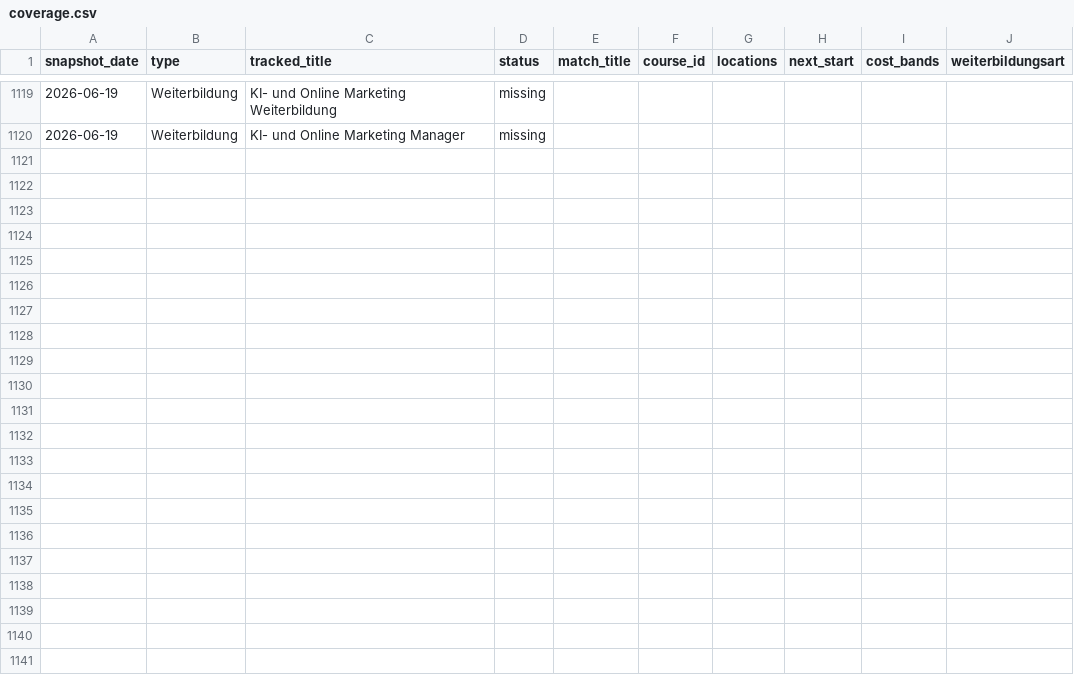
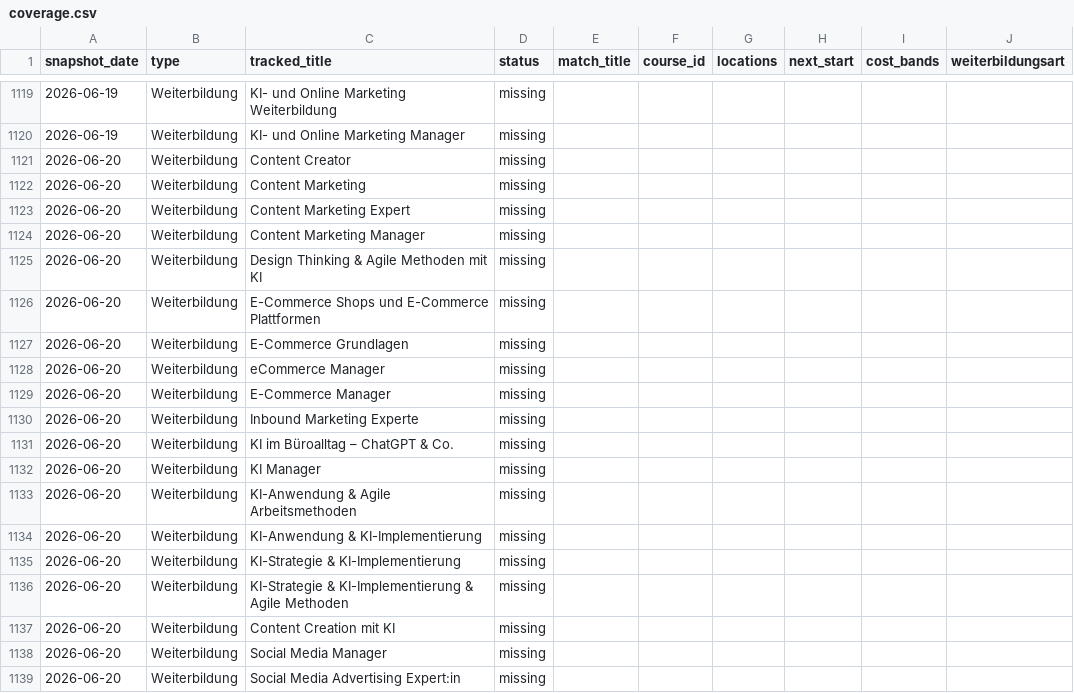
Before and after one commit to oopsrathan-create/Mein_now-crawler, a CSV file: meinnow_crawler/data/coverage.csv, drawn as a sheet; only a part is shown, gaps mark what is left out; the diff covers the shown part only.

```diff
--- a/meinnow_crawler/data/coverage.csv
+++ b/meinnow_crawler/data/coverage.csv
@@ -1120 +1120,20 @@ snapshot_date,type,tracked_title,status,match_title,course_id,locations,next_sta
 2026-06-19,Weiterbildung,KI- und Online Marketing Manager,missing,,,,,,
+2026-06-20,Weiterbildung,Content Creator,missing,,,,,,
+2026-06-20,Weiterbildung,Content Marketing,missing,,,,,,
+2026-06-20,Weiterbildung,Content Marketing Expert,missing,,,,,,
+2026-06-20,Weiterbildung,Content Marketing Manager,missing,,,,,,
+2026-06-20,Weiterbildung,Design Thinking & Agile Methoden mit KI,missing,,,,,,
+2026-06-20,Weiterbildung,E-Commerce Shops und E-Commerce Plattformen,missing,,,,,,
+2026-06-20,Weiterbildung,E-Commerce Grundlagen,missing,,,,,,
+2026-06-20,Weiterbildung,eCommerce Manager,missing,,,,,,
+2026-06-20,Weiterbildung,E-Commerce Manager,missing,,,,,,
+2026-06-20,Weiterbildung,Inbound Marketing Experte,missing,,,,,,
+2026-06-20,Weiterbildung,KI im Büroalltag – ChatGPT & Co.,missing,,,,,,
+2026-06-20,Weiterbildung,KI Manager,missing,,,,,,
+2026-06-20,Weiterbildung,KI-Anwendung & Agile Arbeitsmethoden,missing,,,,,,
+2026-06-20,Weiterbildung,KI-Anwendung & KI-Implementierung,missing,,,,,,
+2026-06-20,Weiterbildung,KI-Strategie & KI-Implementierung,missing,,,,,,
+2026-06-20,Weiterbildung,KI-Strategie & KI-Implementierung & Agile Methoden,missing,,,,,,
+2026-06-20,Weiterbildung,Content Creation mit KI,missing,,,,,,
+2026-06-20,Weiterbildung,Social Media Manager,missing,,,,,,
+2026-06-20,Weiterbildung,Social Media Advertising Expert:in,missing,,,,,,
```
Also changed, not shown: 20 added rows elsewhere in this file, meinnow_crawler/data/latest_competitor_share.csv, meinnow_crawler/data/latest_coverage.csv, 6 other files.
